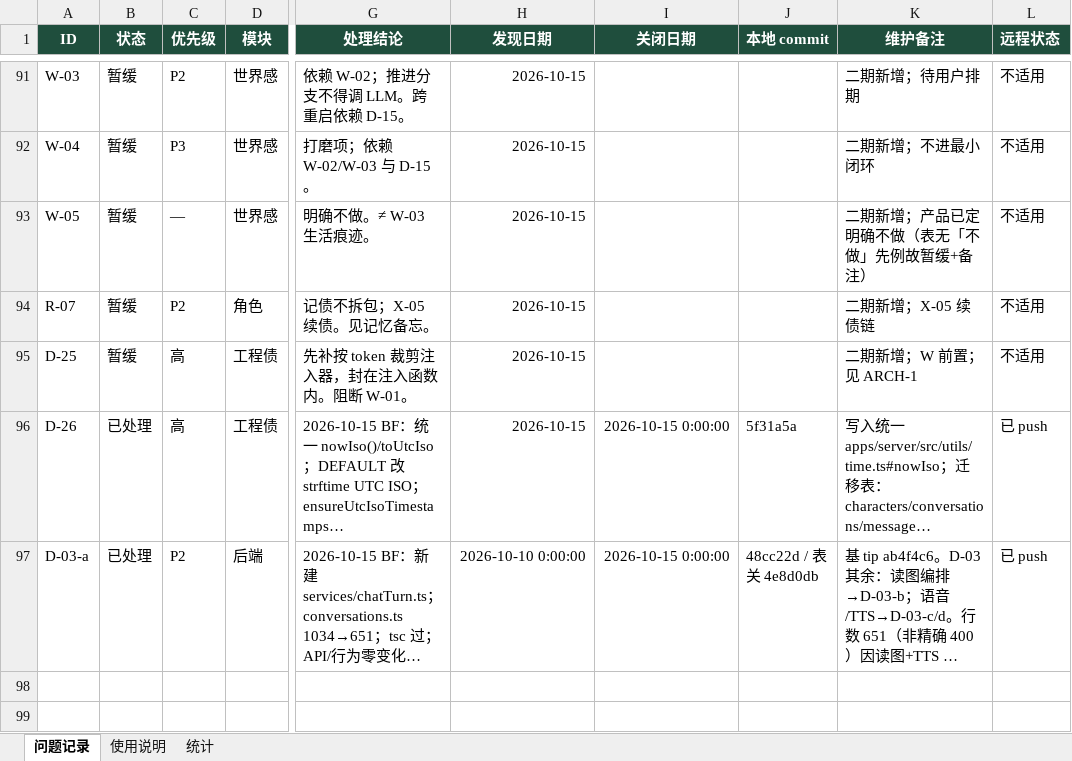
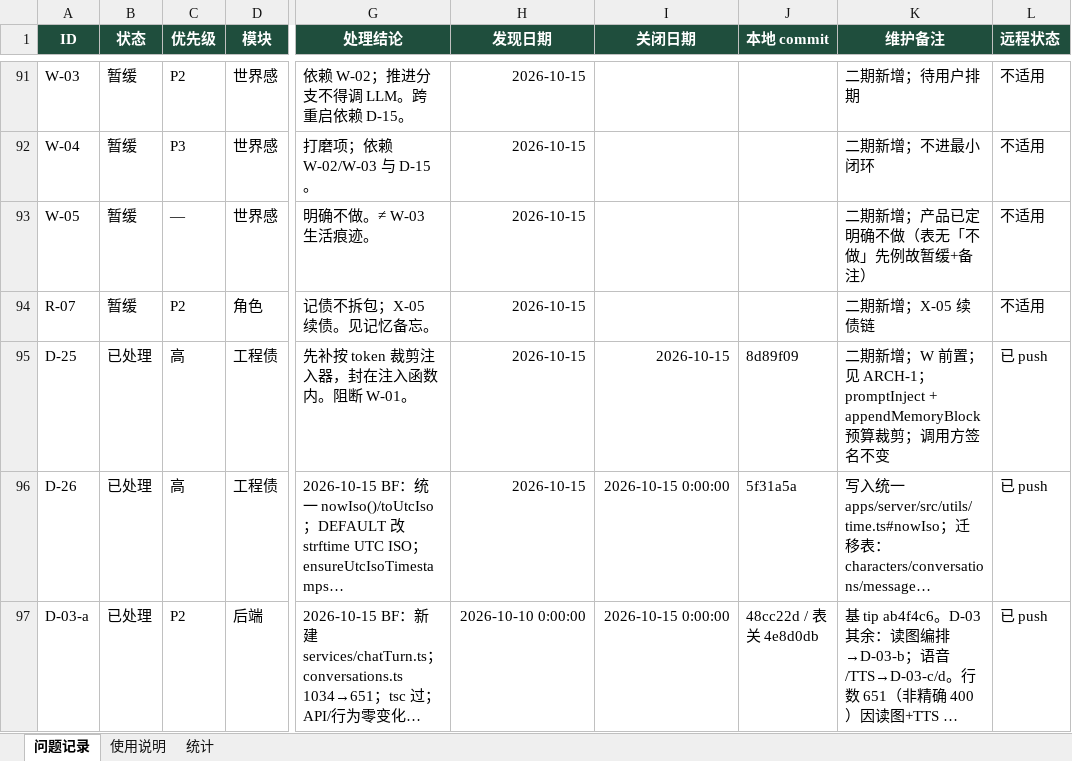
Before and after one commit to 2020638630/agent-chat, an Excel workbook: docs/product/AgentChat-问题记录.xlsx, sheet 问题记录, drawn as a sheet; only a part is shown, gaps mark what is left out; long unchanged cells end in …; values as stored, in another font and other column widths than the file's, no borders; conditional formats not drawn; the diff names each change by its address in the sheet, - before the commit and + after, or states it on an @@ line.

Commit message:
docs(product): close D-25 tip 8d89f09

```diff
--- a/docs/product/AgentChat-问题记录.xlsx (sheet 问题记录)
+++ b/docs/product/AgentChat-问题记录.xlsx (sheet 问题记录)
-B95 (状态): 暂缓
+B95 (状态): 已处理
-I95 (关闭日期): (empty)
+I95 (关闭日期): 2026-10-15
-J95 (本地 commit): (empty)
+J95 (本地 commit): 8d89f09
-K95 (维护备注): 二期新增；W 前置；见 ARCH-1
+K95 (维护备注): 二期新增；W 前置；见 ARCH-1；promptInject + appendMemoryBlock 预算裁剪；调用方签名不变
-L95 (远程状态): 不适用
+L95 (远程状态): 已 push
```
Also changed, not shown: 3 other files.
